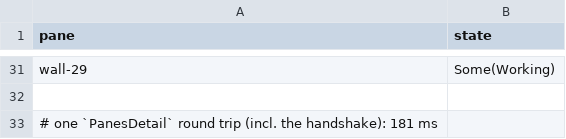
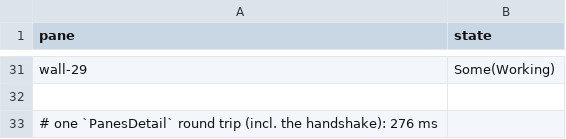
Before and after one commit to ivan-cavero/Arreo, a TSV file: .loop/evidence/T-0079/fixture-states.tsv, drawn as a sheet; only a part is shown, gaps mark what is left out.

Commit message:
docs(loop): T-0092 and T-0106 recorded — the review that caught a silent un-isolation, and the parser that testing corrected
The T-0092 entry carries the four defects testing found (two in the parser, one in
both consumers' repository resolution, one in the fixture's own bytes), and the
T-0106 entry the reproduced high-severity handoff defect plus the three findings
filed rather than folded in. The T-0038/T-0073/T-0079 captures are this turn's
slice runs — timing numbers only.

Signed-off-by: arreo test <test@arreo.invalid>

```diff
--- a/.loop/evidence/T-0079/fixture-states.tsv
+++ b/.loop/evidence/T-0079/fixture-states.tsv
@@ -32,2 +32,2 @@ wall-29	Some(Working)
 
-# one `PanesDetail` round trip (incl. the handshake): 181 ms
+# one `PanesDetail` round trip (incl. the handshake): 276 ms
```
Also changed, not shown: 15 other files.
